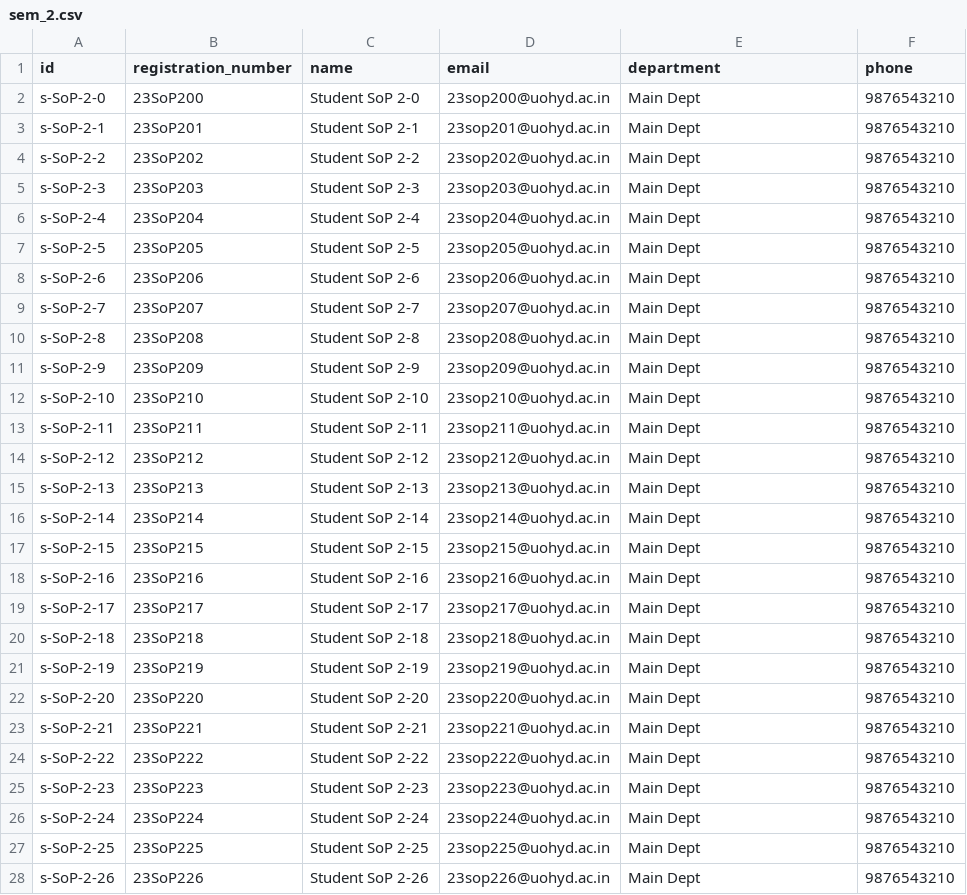
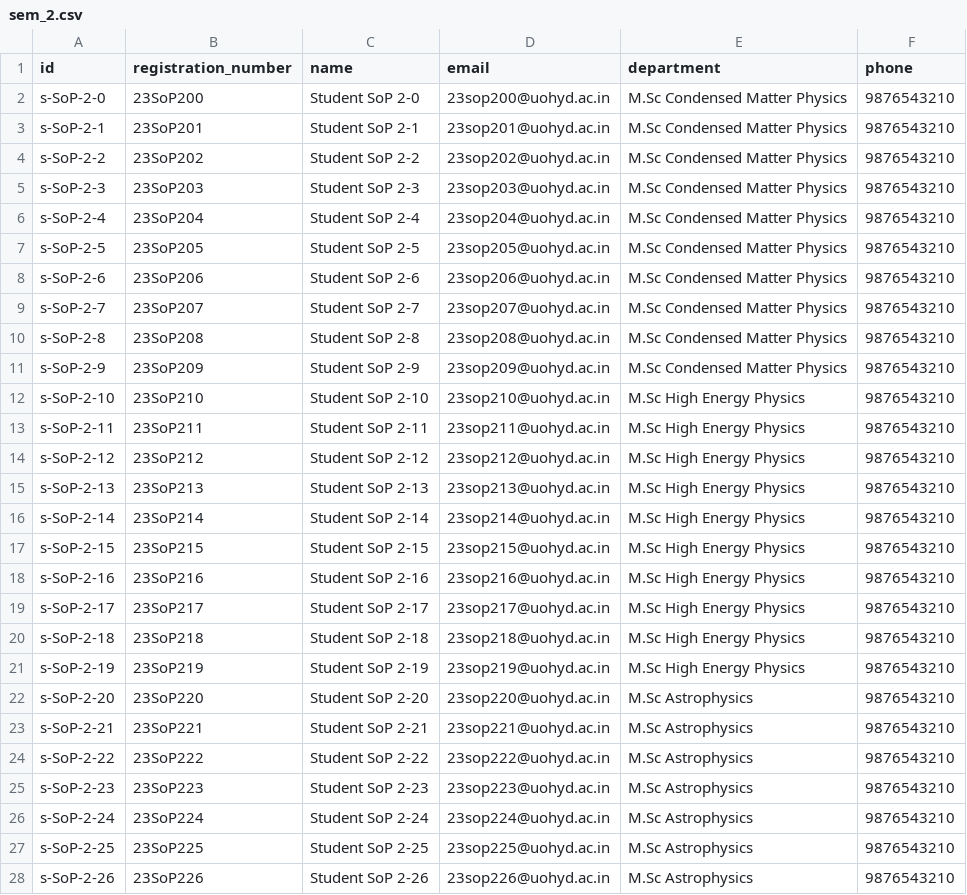
Before and after one commit to Prathmesh333/TRACE_Transparent_Results_and_Academic_Compliance_Engine, a CSV file: data_store/SoP/students/sem_2.csv, drawn as a sheet; only a part is shown; the diff covers the shown part only.

```diff
--- a/data_store/SoP/students/sem_2.csv
+++ b/data_store/SoP/students/sem_2.csv
@@ -1,28 +1,28 @@
 id,registration_number,name,email,department,phone
-s-SoP-2-0,23SoP200,Student SoP 2-0,23sop200@uohyd.ac.in,Main Dept,9876543210
-s-SoP-2-1,23SoP201,Student SoP 2-1,23sop201@uohyd.ac.in,Main Dept,9876543210
-s-SoP-2-2,23SoP202,Student SoP 2-2,23sop202@uohyd.ac.in,Main Dept,9876543210
-s-SoP-2-3,23SoP203,Student SoP 2-3,23sop203@uohyd.ac.in,Main Dept,9876543210
-s-SoP-2-4,23SoP204,Student SoP 2-4,23sop204@uohyd.ac.in,Main Dept,9876543210
-s-SoP-2-5,23SoP205,Student SoP 2-5,23sop205@uohyd.ac.in,Main Dept,9876543210
-s-SoP-2-6,23SoP206,Student SoP 2-6,23sop206@uohyd.ac.in,Main Dept,9876543210
-s-SoP-2-7,23SoP207,Student SoP 2-7,23sop207@uohyd.ac.in,Main Dept,9876543210
-s-SoP-2-8,23SoP208,Student SoP 2-8,23sop208@uohyd.ac.in,Main Dept,9876543210
-s-SoP-2-9,23SoP209,Student SoP 2-9,23sop209@uohyd.ac.in,Main Dept,9876543210
-s-SoP-2-10,23SoP210,Student SoP 2-10,23sop210@uohyd.ac.in,Main Dept,9876543210
-s-SoP-2-11,23SoP211,Student SoP 2-11,23sop211@uohyd.ac.in,Main Dept,9876543210
-s-SoP-2-12,23SoP212,Student SoP 2-12,23sop212@uohyd.ac.in,Main Dept,9876543210
-s-SoP-2-13,23SoP213,Student SoP 2-13,23sop213@uohyd.ac.in,Main Dept,9876543210
-s-SoP-2-14,23SoP214,Student SoP 2-14,23sop214@uohyd.ac.in,Main Dept,9876543210
-s-SoP-2-15,23SoP215,Student SoP 2-15,23sop215@uohyd.ac.in,Main Dept,9876543210
-s-SoP-2-16,23SoP216,Student SoP 2-16,23sop216@uohyd.ac.in,Main Dept,9876543210
-s-SoP-2-17,23SoP217,Student SoP 2-17,23sop217@uohyd.ac.in,Main Dept,9876543210
-s-SoP-2-18,23SoP218,Student SoP 2-18,23sop218@uohyd.ac.in,Main Dept,9876543210
-s-SoP-2-19,23SoP219,Student SoP 2-19,23sop219@uohyd.ac.in,Main Dept,9876543210
-s-SoP-2-20,23SoP220,Student SoP 2-20,23sop220@uohyd.ac.in,Main Dept,9876543210
-s-SoP-2-21,23SoP221,Student SoP 2-21,23sop221@uohyd.ac.in,Main Dept,9876543210
-s-SoP-2-22,23SoP222,Student SoP 2-22,23sop222@uohyd.ac.in,Main Dept,9876543210
-s-SoP-2-23,23SoP223,Student SoP 2-23,23sop223@uohyd.ac.in,Main Dept,9876543210
-s-SoP-2-24,23SoP224,Student SoP 2-24,23sop224@uohyd.ac.in,Main Dept,9876543210
-s-SoP-2-25,23SoP225,Student SoP 2-25,23sop225@uohyd.ac.in,Main Dept,9876543210
-s-SoP-2-26,23SoP226,Student SoP 2-26,23sop226@uohyd.ac.in,Main Dept,9876543210
+s-SoP-2-0,23SoP200,Student SoP 2-0,23sop200@uohyd.ac.in,M.Sc Condensed Matter Physics,9876543210
+s-SoP-2-1,23SoP201,Student SoP 2-1,23sop201@uohyd.ac.in,M.Sc Condensed Matter Physics,9876543210
+s-SoP-2-2,23SoP202,Student SoP 2-2,23sop202@uohyd.ac.in,M.Sc Condensed Matter Physics,9876543210
+s-SoP-2-3,23SoP203,Student SoP 2-3,23sop203@uohyd.ac.in,M.Sc Condensed Matter Physics,9876543210
+s-SoP-2-4,23SoP204,Student SoP 2-4,23sop204@uohyd.ac.in,M.Sc Condensed Matter Physics,9876543210
+s-SoP-2-5,23SoP205,Student SoP 2-5,23sop205@uohyd.ac.in,M.Sc Condensed Matter Physics,9876543210
+s-SoP-2-6,23SoP206,Student SoP 2-6,23sop206@uohyd.ac.in,M.Sc Condensed Matter Physics,9876543210
+s-SoP-2-7,23SoP207,Student SoP 2-7,23sop207@uohyd.ac.in,M.Sc Condensed Matter Physics,9876543210
+s-SoP-2-8,23SoP208,Student SoP 2-8,23sop208@uohyd.ac.in,M.Sc Condensed Matter Physics,9876543210
+s-SoP-2-9,23SoP209,Student SoP 2-9,23sop209@uohyd.ac.in,M.Sc Condensed Matter Physics,9876543210
+s-SoP-2-10,23SoP210,Student SoP 2-10,23sop210@uohyd.ac.in,M.Sc High Energy Physics,9876543210
+s-SoP-2-11,23SoP211,Student SoP 2-11,23sop211@uohyd.ac.in,M.Sc High Energy Physics,9876543210
+s-SoP-2-12,23SoP212,Student SoP 2-12,23sop212@uohyd.ac.in,M.Sc High Energy Physics,9876543210
+s-SoP-2-13,23SoP213,Student SoP 2-13,23sop213@uohyd.ac.in,M.Sc High Energy Physics,9876543210
+s-SoP-2-14,23SoP214,Student SoP 2-14,23sop214@uohyd.ac.in,M.Sc High Energy Physics,9876543210
+s-SoP-2-15,23SoP215,Student SoP 2-15,23sop215@uohyd.ac.in,M.Sc High Energy Physics,9876543210
+s-SoP-2-16,23SoP216,Student SoP 2-16,23sop216@uohyd.ac.in,M.Sc High Energy Physics,9876543210
+s-SoP-2-17,23SoP217,Student SoP 2-17,23sop217@uohyd.ac.in,M.Sc High Energy Physics,9876543210
+s-SoP-2-18,23SoP218,Student SoP 2-18,23sop218@uohyd.ac.in,M.Sc High Energy Physics,9876543210
+s-SoP-2-19,23SoP219,Student SoP 2-19,23sop219@uohyd.ac.in,M.Sc High Energy Physics,9876543210
+s-SoP-2-20,23SoP220,Student SoP 2-20,23sop220@uohyd.ac.in,M.Sc Astrophysics,9876543210
+s-SoP-2-21,23SoP221,Student SoP 2-21,23sop221@uohyd.ac.in,M.Sc Astrophysics,9876543210
+s-SoP-2-22,23SoP222,Student SoP 2-22,23sop222@uohyd.ac.in,M.Sc Astrophysics,9876543210
+s-SoP-2-23,23SoP223,Student SoP 2-23,23sop223@uohyd.ac.in,M.Sc Astrophysics,9876543210
+s-SoP-2-24,23SoP224,Student SoP 2-24,23sop224@uohyd.ac.in,M.Sc Astrophysics,9876543210
+s-SoP-2-25,23SoP225,Student SoP 2-25,23sop225@uohyd.ac.in,M.Sc Astrophysics,9876543210
+s-SoP-2-26,23SoP226,Student SoP 2-26,23sop226@uohyd.ac.in,M.Sc Astrophysics,9876543210
```
Also changed, not shown: 3 edited cells elsewhere in this file, data_store/SMS/students/sem_3.csv, data_store/SMS/students/sem_4.csv, 47 other files.
